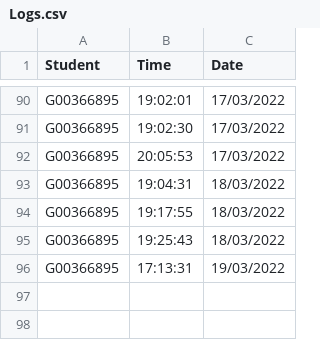
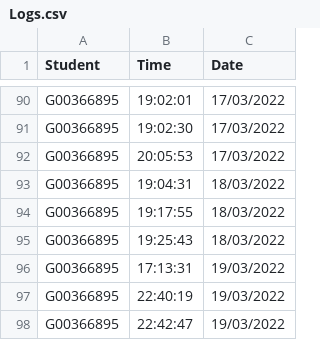
Before and after one commit to krystianopryszek99/Applied-Project-and-Minor-Dissertation, a CSV file: clockingLog/Logs.csv, drawn as a sheet; only a part is shown, gaps mark what is left out.

```diff
--- a/clockingLog/Logs.csv
+++ b/clockingLog/Logs.csv
@@ -96 +96,3 @@ G00366895,19:25:43,18/03/2022
 G00366895,17:13:31,19/03/2022
+G00366895,22:40:19,19/03/2022
+G00366895,22:42:47,19/03/2022
```
Also changed, not shown: records.csv, 2 other files.
